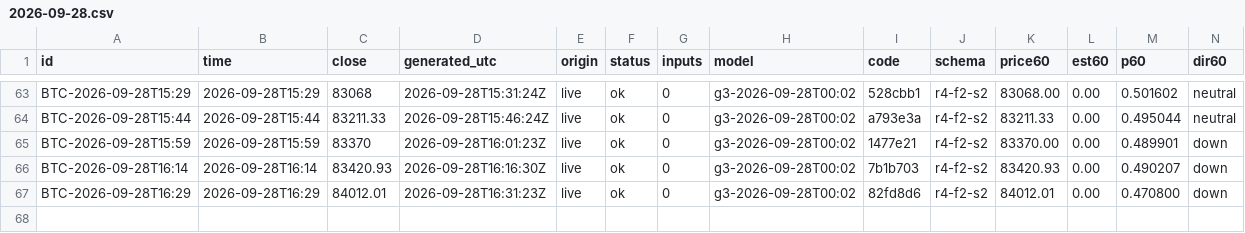
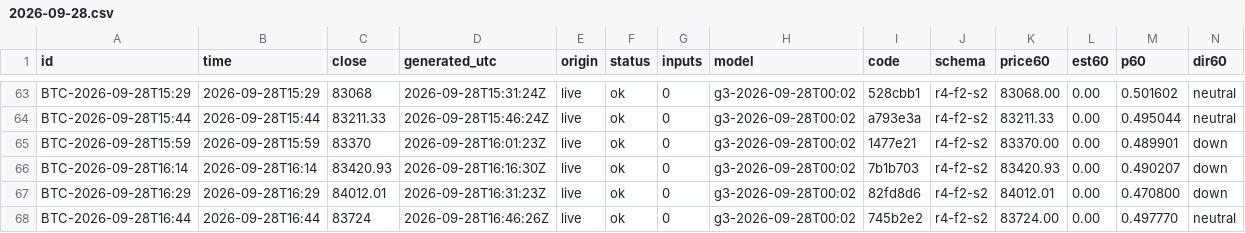
Before and after one commit to omidabduli/bitcoin-self-improving-prediction, a CSV file: data/predictions/2026-09-28.csv, drawn as a sheet; only a part is shown, gaps mark what is left out; rows hold the shown columns only; the diff names each change by its address in the sheet, - before the commit and + after, or states it on an @@ line.

```diff
--- a/data/predictions/2026-09-28.csv
+++ b/data/predictions/2026-09-28.csv
+row 68: BTC-2026-09-28T16:44 | 2026-09-28T16:44 | 83724 | 2026-09-28T16:46:26Z | live | ok | 0 | g3-2026-09-28T00:02 | 745b2e2 | r4-f2-s2 | 83724.00 | 0.00 | 0.497770 | neutral
```
Also changed, not shown: 3 other files.
